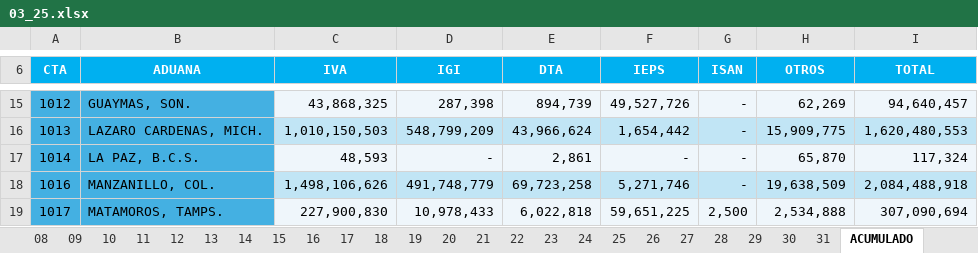
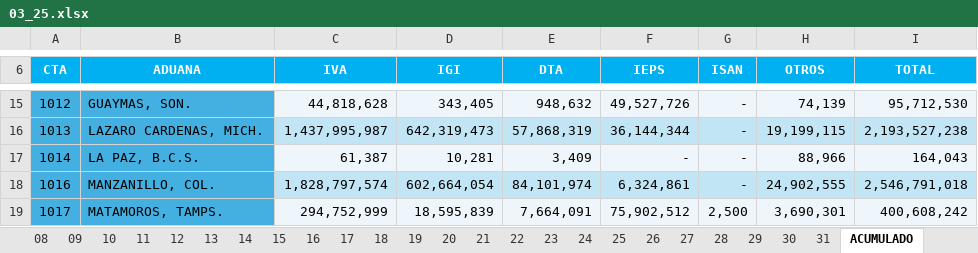
Before and after one commit to dkelly23/ajuste_aduanas_ATDT, an Excel workbook: input/aduanas_25/03_25.xlsx, sheet ACUMULADO, drawn as a sheet; only a part is shown, gaps mark what is left out; values as stored, in another font and other column widths than the file's, no borders; charts and pictures not drawn; the diff covers the shown part only; the diff names each change by its address in the sheet, - before the commit and + after, or states it on an @@ line.

```diff
--- a/input/aduanas_25/03_25.xlsx (sheet ACUMULADO)
+++ b/input/aduanas_25/03_25.xlsx (sheet ACUMULADO)
-C15 (IVA): 43,868,325
+C15 (IVA): 44,818,628
-D15 (IGI): 287,398
+D15 (IGI): 343,405
-E15 (DTA): 894,739
+E15 (DTA): 948,632
-H15 (OTROS): 62,269
+H15 (OTROS): 74,139
-I15 (TOTAL): 94,640,457
+I15 (TOTAL): 95,712,530
-C16 (IVA): 1,010,150,503
+C16 (IVA): 1,437,995,987
-D16 (IGI): 548,799,209
+D16 (IGI): 642,319,473
-E16 (DTA): 43,966,624
+E16 (DTA): 57,868,319
-F16 (IEPS): 1,654,442
+F16 (IEPS): 36,144,344
-H16 (OTROS): 15,909,775
+H16 (OTROS): 19,199,115
-I16 (TOTAL): 1,620,480,553
+I16 (TOTAL): 2,193,527,238
-C17 (IVA): 48,593
+C17 (IVA): 61,387
-D17 (IGI): -
+D17 (IGI): 10,281
-E17 (DTA): 2,861
+E17 (DTA): 3,409
-H17 (OTROS): 65,870
+H17 (OTROS): 88,966
-I17 (TOTAL): 117,324
+I17 (TOTAL): 164,043
-C18 (IVA): 1,498,106,626
+C18 (IVA): 1,828,797,574
-D18 (IGI): 491,748,779
+D18 (IGI): 602,664,054
-E18 (DTA): 69,723,258
+E18 (DTA): 84,101,974
-F18 (IEPS): 5,271,746
+F18 (IEPS): 6,324,861
-H18 (OTROS): 19,638,509
+H18 (OTROS): 24,902,555
-I18 (TOTAL): 2,084,488,918
+I18 (TOTAL): 2,546,791,018
-C19 (IVA): 227,900,830
+C19 (IVA): 294,752,999
-D19 (IGI): 10,978,433
+D19 (IGI): 18,595,839
-E19 (DTA): 6,022,818
+E19 (DTA): 7,664,091
-F19 (IEPS): 59,651,225
+F19 (IEPS): 75,902,512
-H19 (OTROS): 2,534,888
+H19 (OTROS): 3,690,301
-I19 (TOTAL): 307,090,694
+I19 (TOTAL): 400,608,242
```
Also changed, not shown: 1 added row, 1 removed row and 232 edited cells elsewhere in this sheet, sheet 06, 20 other files.
